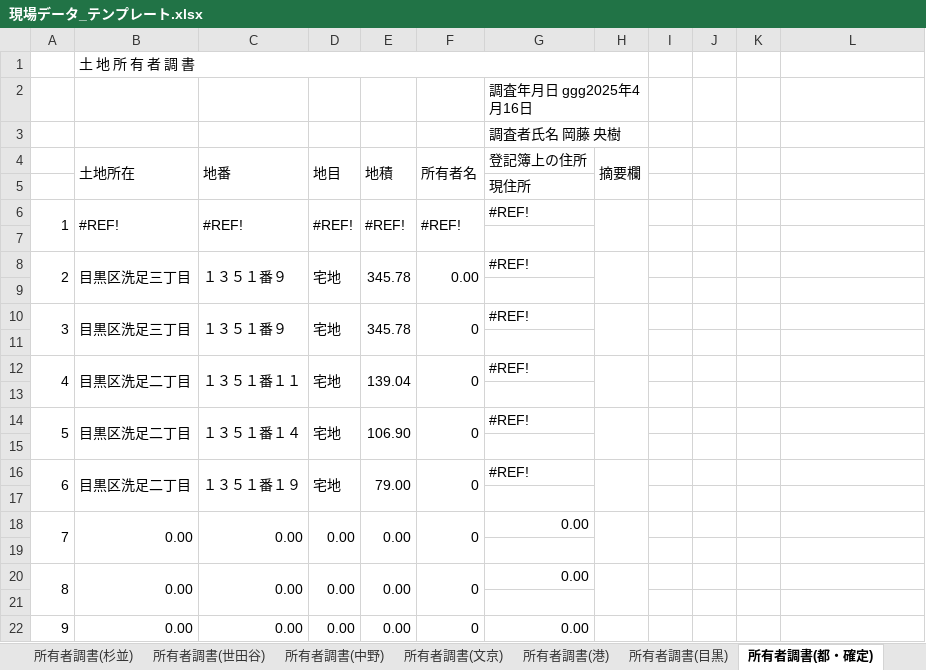
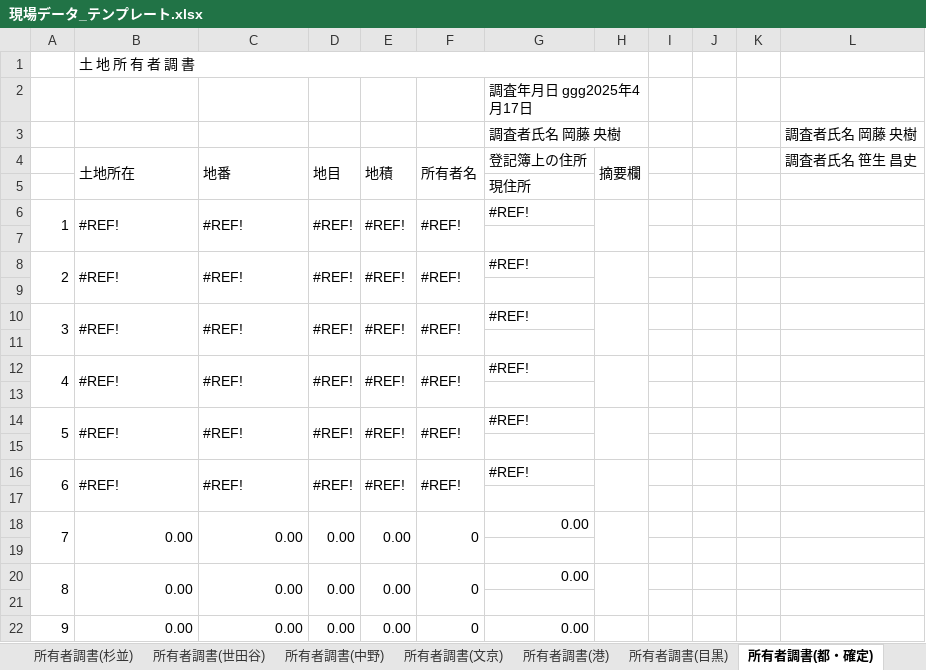
Before and after one commit to tamasoku/GyomuSheet, an Excel workbook: 現場データ_テンプレート.xlsx, sheet 所有者調書(都・確定), drawn as a sheet; only a part is shown; values as stored, in another font and other column widths than the file's, no cell formats; removed rows and columns are numbered as before the commit, all else as after; the diff names each change by its address in the sheet, - before the commit and + after, or states it on an @@ line.

```diff
--- a/現場データ_テンプレート.xlsx (sheet 所有者調書(都・確定))
+++ b/現場データ_テンプレート.xlsx (sheet 所有者調書(都・確定))
-G2: 調査年月日 ggg2025年4月16日
+G2: 調査年月日 ggg2025年4月17日
-L3: (empty)
+L3: 調査者氏名 岡藤 央樹
-L4: (empty)
+L4: 調査者氏名 笹生 昌史
-row 8: 2 | 目黒区洗足三丁目 | １３５１番９ | 宅地 | 345.78 | 0.00 | #REF!
+row 8: 2 | #REF! | #REF! | #REF! | #REF! | #REF! | #REF!
-row 10: 3 | 目黒区洗足三丁目 | １３５１番９ | 宅地 | 345.78 | 0 | #REF!
+row 10: 3 | #REF! | #REF! | #REF! | #REF! | #REF! | #REF!
-row 12: 4 | 目黒区洗足二丁目 | １３５１番１１ | 宅地 | 139.04 | 0 | #REF!
+row 12: 4 | #REF! | #REF! | #REF! | #REF! | #REF! | #REF!
-row 14: 5 | 目黒区洗足二丁目 | １３５１番１４ | 宅地 | 106.90 | 0 | #REF!
+row 14: 5 | #REF! | #REF! | #REF! | #REF! | #REF! | #REF!
-row 16: 6 | 目黒区洗足二丁目 | １３５１番１９ | 宅地 | 79.00 | 0 | #REF!
+row 16: 6 | #REF! | #REF! | #REF! | #REF! | #REF! | #REF!
```
Also changed, not shown: sheet 土地登記簿調書, sheet 土地所有者一覧表, sheet 所有者調書(杉並), sheet 所有者調書(大田), sheet 経過記録表, sheet 所有者調書(世田谷), 10 more sheets, cell formats, formulas that keep their value.
